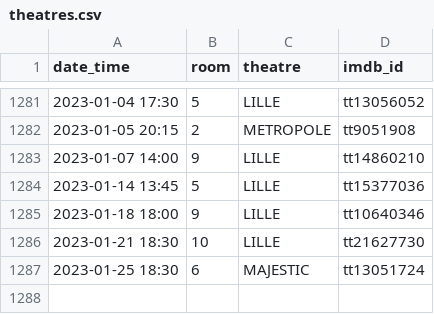
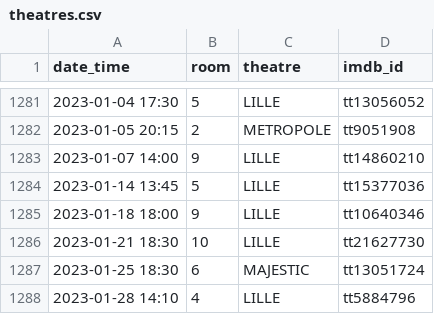
Before and after one commit to mcanouil/imdb-ratings, a CSV file: data/theatres.csv, drawn as a sheet; only a part is shown, gaps mark what is left out; the diff names each change by its address in the sheet, - before the commit and + after, or states it on an @@ line.

Commit message:
Update theatres.csv

```diff
--- a/data/theatres.csv
+++ b/data/theatres.csv
+row 1288: 2023-01-28 14:10 | 4 | LILLE | tt5884796
```
